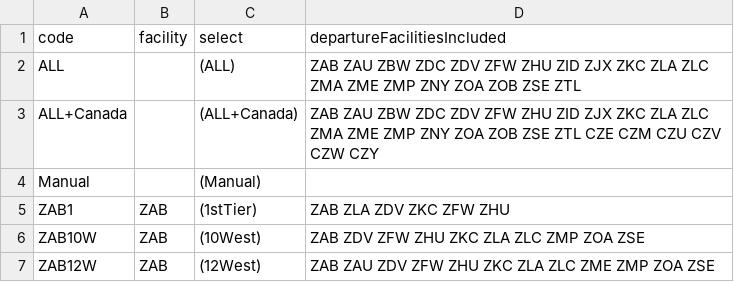
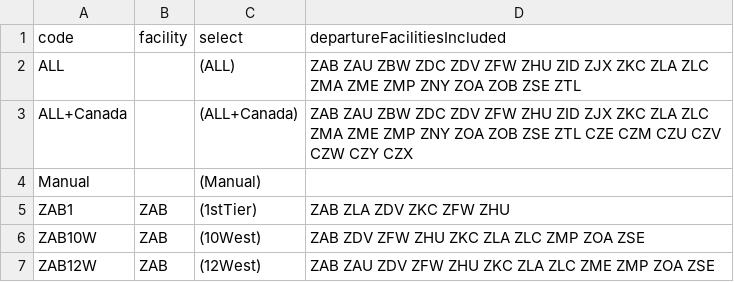
Before and after one commit to vATCSCC/PERTI, a CSV file: assets/data/TierInfo.csv, drawn as a sheet; only a part is shown.

```diff
--- a/assets/data/TierInfo.csv
+++ b/assets/data/TierInfo.csv
@@ -2,3 +2,3 @@ code,facility,select,departureFacilitiesIncluded
 ALL,,(ALL),ZAB ZAU ZBW ZDC ZDV ZFW ZHU ZID ZJX ZKC ZLA ZLC ZMA ZME ZMP ZNY ZOA ZOB ZSE ZTL
-ALL+Canada,,(ALL+Canada),ZAB ZAU ZBW ZDC ZDV ZFW ZHU ZID ZJX ZKC ZLA ZLC ZMA ZME ZMP ZNY ZOA ZOB ZSE ZTL CZE CZM CZU CZV CZW CZY
+ALL+Canada,,(ALL+Canada),ZAB ZAU ZBW ZDC ZDV ZFW ZHU ZID ZJX ZKC ZLA ZLC ZMA ZME ZMP ZNY ZOA ZOB ZSE ZTL CZE CZM CZU CZV CZW CZY CZX
 Manual,,(Manual),
```
Also changed, not shown: 4 other files.
